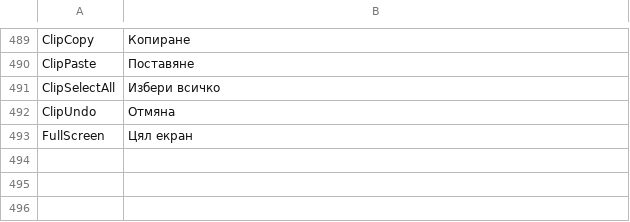
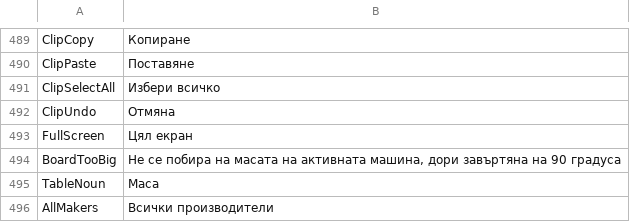
Before and after one commit to JuanenRac/EH3D-COMMON, a TSV file: crates/view/locales/bg.tsv, drawn as a sheet; only a part is shown, gaps mark what is left out; the diff names each change by its address in the sheet, - before the commit and + after, or states it on an @@ line.

```diff
--- a/crates/view/locales/bg.tsv
+++ b/crates/view/locales/bg.tsv
+row 494: BoardTooBig | Не се побира на масата на активната машина, дори завъртяна на 90 градуса
+row 495: TableNoun | Маса
+row 496: AllMakers | Всички производители
```
Also changed, not shown: crates/view/locales/el.tsv, crates/view/locales/ru.tsv, 27 other files.
